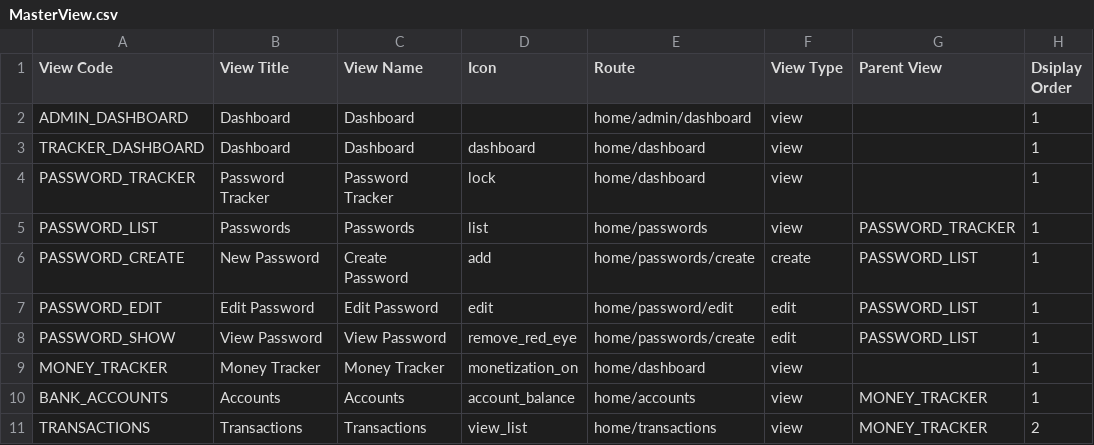
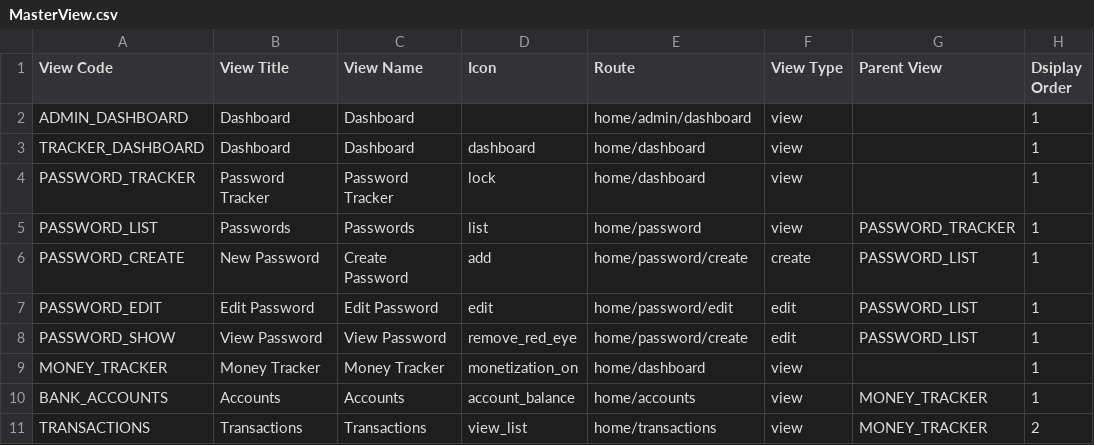
Before and after one commit to rohaanthakare/trackerng, a CSV file: src/assets/Data/BaseData/MasterView.csv, drawn as a sheet; only a part is shown; the diff names each change by its address in the sheet, - before the commit and + after, or states it on an @@ line.

```diff
--- a/src/assets/Data/BaseData/MasterView.csv
+++ b/src/assets/Data/BaseData/MasterView.csv
-E5 (Route): home/passwords
+E5 (Route): home/password
-E6 (Route): home/passwords/create
+E6 (Route): home/password/create
-E8 (Route): home/passwords/create
+E8 (Route): home/password/create
```
Also changed, not shown: 7 other files.
